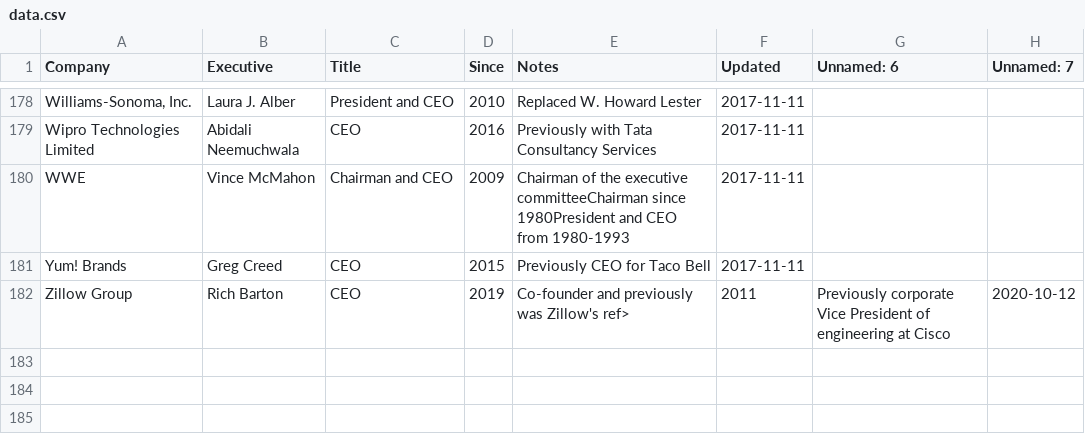
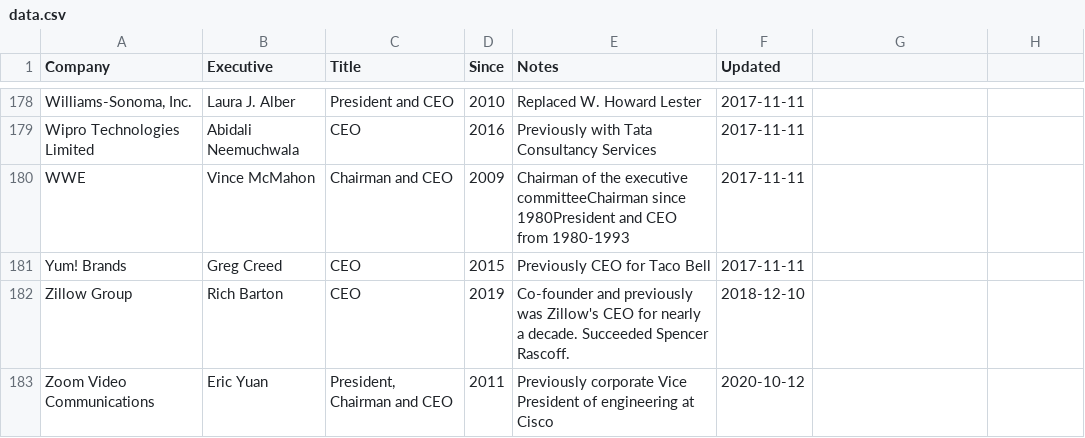
Before and after one commit to dylanroy/ceo-dataset, a CSV file: data.csv, drawn as a sheet; only a part is shown, gaps mark what is left out; the diff names each change by its address in the sheet, - before the commit and + after, or states it on an @@ line.

Commit message:
Latest data: Fri Feb  5 12:16:43 UTC 2021

```diff
--- a/data.csv
+++ b/data.csv
-G1: Unnamed: 6
+G1: (empty)
-H1: Unnamed: 7
+H1: (empty)
-E182 (Notes): …was Zillow's ref>
+E182 (Notes): …was Zillow's CEO for nearly a decade. Succeeded Spencer Rascoff.
-F182 (Updated): 2011
+F182 (Updated): 2018-12-10
-G182: Previously corporate Vice President of engineering at Cisco
+G182: (empty)
-H182: 2020-10-12
+H182: (empty)
+row 183: Zoom Video Communications | Eric Yuan | President, Chairman and CEO | 2011 | Previously corporate Vice President of engineering at Cisco | 2020-10-12
```
